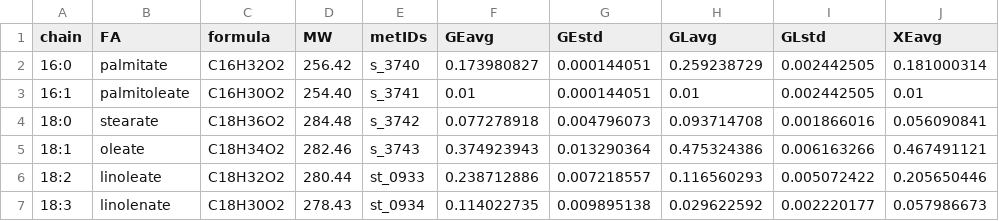
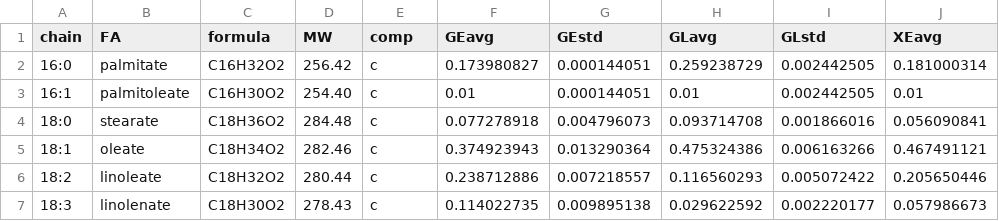
Before and after one commit to SysBioChalmers/rhto-GEM, a CSV file: ComplementaryData/data/chainData_Tiukova2018.csv, drawn as a sheet; only a part is shown; the diff names each change by its address in the sheet, - before the commit and + after, or states it on an @@ line.

```diff
--- a/ComplementaryData/data/chainData_Tiukova2018.csv
+++ b/ComplementaryData/data/chainData_Tiukova2018.csv
-E1: metIDs
+E1: comp
-E2 (comp): s_3740
+E2 (comp): c
-E3 (comp): s_3741
+E3 (comp): c
-E4 (comp): s_3742
+E4 (comp): c
-E5 (comp): s_3743
+E5 (comp): c
-E6 (comp): st_0933
+E6 (comp): c
-E7 (comp): st_0934
+E7 (comp): c
```
Also changed, not shown: ComplementaryData/data/lipidData_Tiukova2018.csv, 31 other files.
